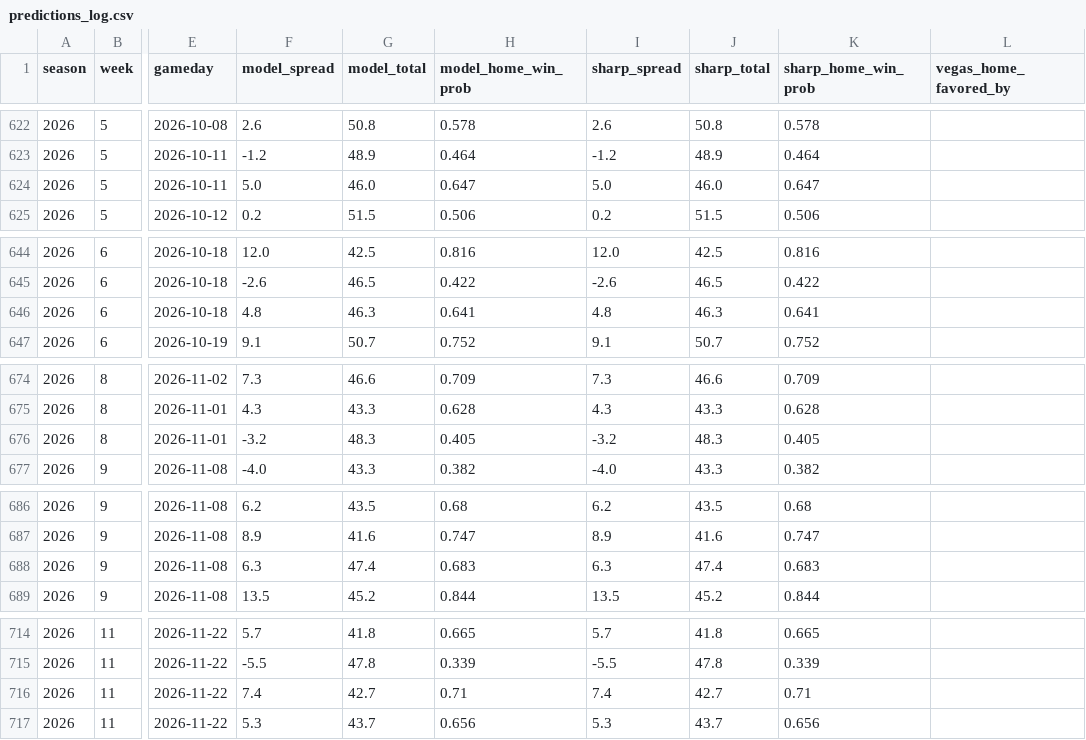
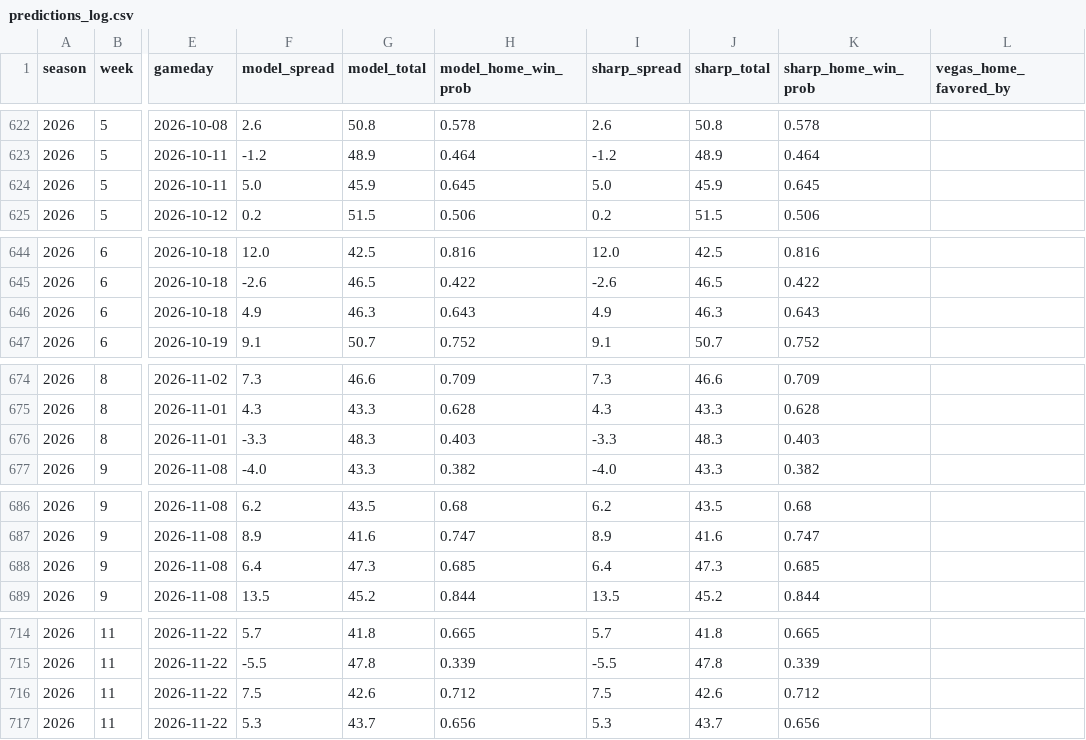
Before and after one commit to ant56-arch/nfl-edge, a CSV file: data/tracking/predictions_log.csv, drawn as a sheet; only a part is shown, gaps mark what is left out; the diff covers the shown part only; the diff names each change by its address in the sheet, - before the commit and + after, or states it on an @@ line.

```diff
--- a/data/tracking/predictions_log.csv
+++ b/data/tracking/predictions_log.csv
-G624 (model_total): 46.0
+G624 (model_total): 45.9
-H624 (model_home_win_prob): 0.647
+H624 (model_home_win_prob): 0.645
-J624 (sharp_total): 46.0
+J624 (sharp_total): 45.9
-K624 (sharp_home_win_prob): 0.647
+K624 (sharp_home_win_prob): 0.645
-F646 (model_spread): 4.8
+F646 (model_spread): 4.9
-H646 (model_home_win_prob): 0.641
+H646 (model_home_win_prob): 0.643
-I646 (sharp_spread): 4.8
+I646 (sharp_spread): 4.9
-K646 (sharp_home_win_prob): 0.641
+K646 (sharp_home_win_prob): 0.643
-F676 (model_spread): -3.2
+F676 (model_spread): -3.3
-H676 (model_home_win_prob): 0.405
+H676 (model_home_win_prob): 0.403
-I676 (sharp_spread): -3.2
+I676 (sharp_spread): -3.3
-K676 (sharp_home_win_prob): 0.405
+K676 (sharp_home_win_prob): 0.403
-F688 (model_spread): 6.3
+F688 (model_spread): 6.4
-G688 (model_total): 47.4
+G688 (model_total): 47.3
-H688 (model_home_win_prob): 0.683
+H688 (model_home_win_prob): 0.685
-I688 (sharp_spread): 6.3
+I688 (sharp_spread): 6.4
-J688 (sharp_total): 47.4
+J688 (sharp_total): 47.3
-K688 (sharp_home_win_prob): 0.683
+K688 (sharp_home_win_prob): 0.685
-F716 (model_spread): 7.4
+F716 (model_spread): 7.5
-G716 (model_total): 42.7
+G716 (model_total): 42.6
-H716 (model_home_win_prob): 0.71
+H716 (model_home_win_prob): 0.712
-I716 (sharp_spread): 7.4
+I716 (sharp_spread): 7.5
-J716 (sharp_total): 42.7
+J716 (sharp_total): 42.6
-K716 (sharp_home_win_prob): 0.71
+K716 (sharp_home_win_prob): 0.712
```
Also changed, not shown: 124 edited cells elsewhere in this file, data/tracking/cfb_predictions_log.csv, 1 other file.
